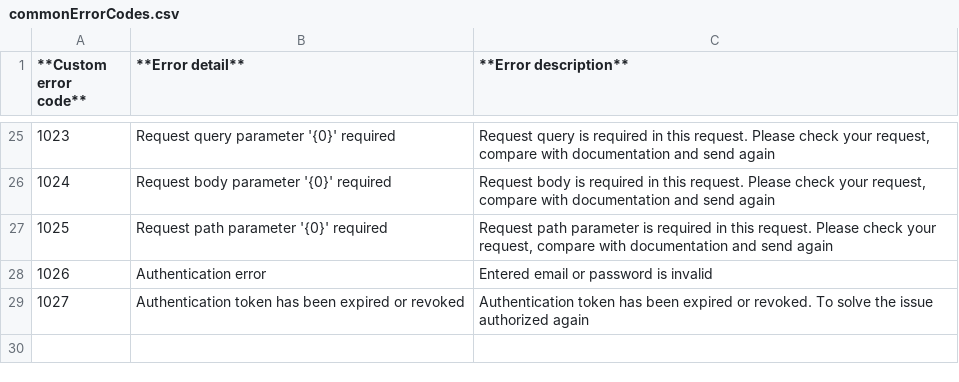
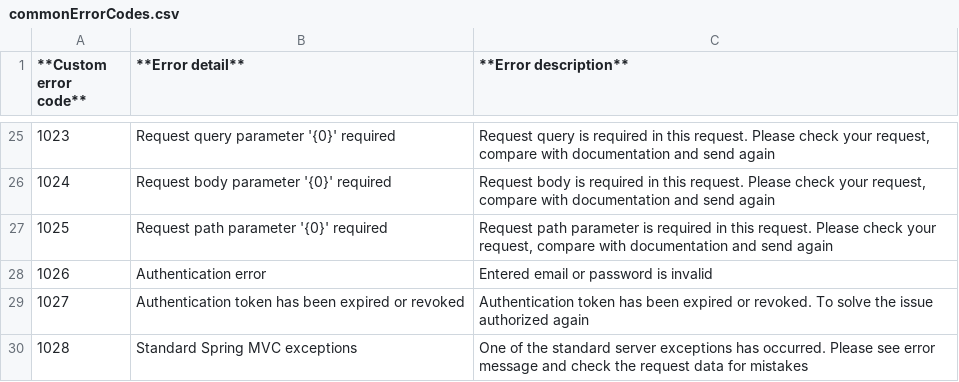
Before and after one commit to jecksolovyev/io.centredo.docs, a CSV file: docs/source/pages/errorCodes/commonErrorCodes.csv, drawn as a sheet; only a part is shown, gaps mark what is left out; the diff names each change by its address in the sheet, - before the commit and + after, or states it on an @@ line.

```diff
--- a/docs/source/pages/errorCodes/commonErrorCodes.csv
+++ b/docs/source/pages/errorCodes/commonErrorCodes.csv
+row 30: 1028 | Standard Spring MVC exceptions | One of the standard server exceptions has occurred. Please see error message and check the request data for mistakes
```
Also changed, not shown: docs/source/pages/errorCodes/accountErrorCodes.csv, docs/source/pages/errorCodes/envelopeErrorCodes.csv, 7 other files.
